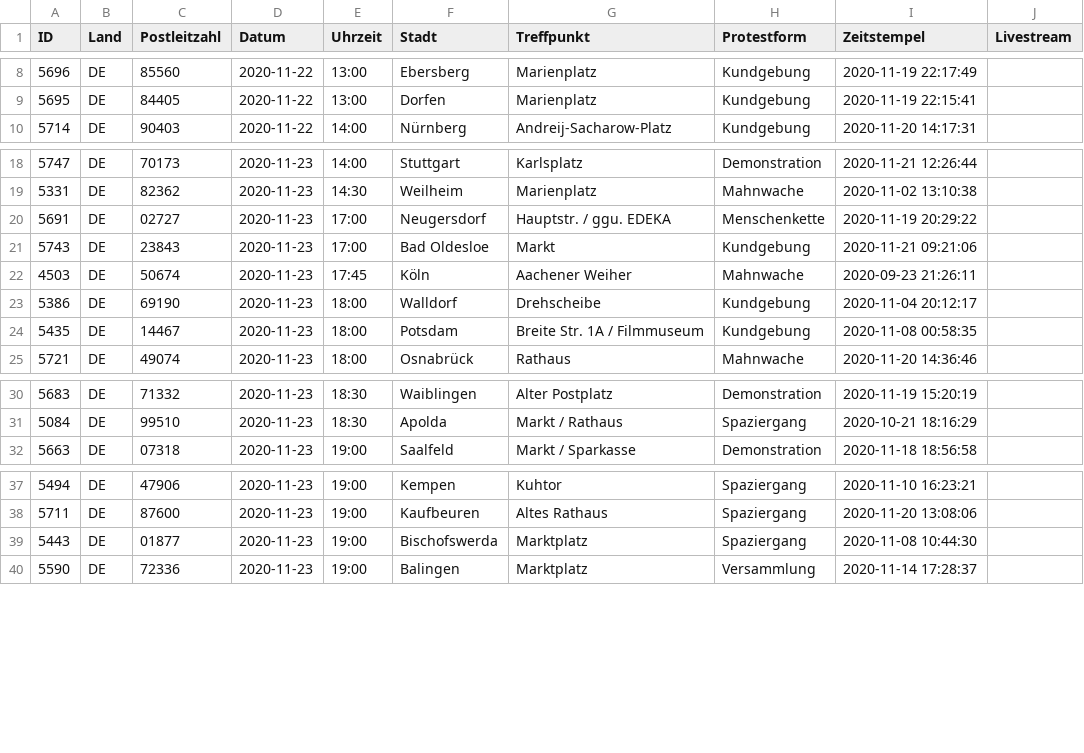
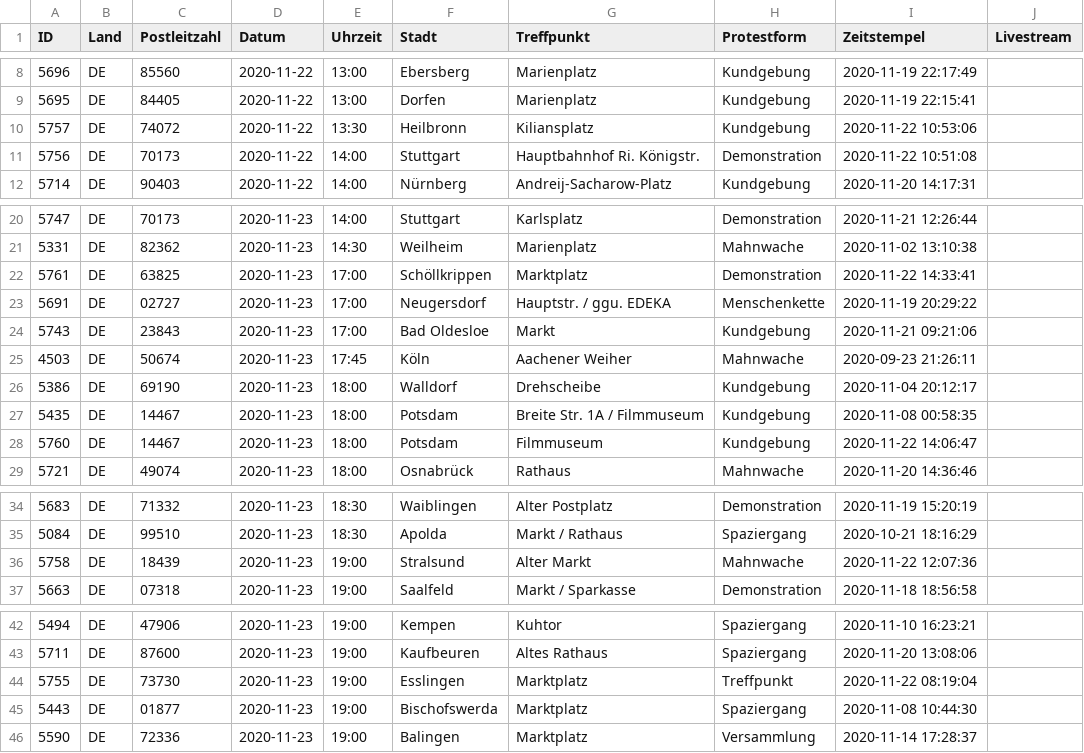
Before and after one commit to anonymous-tld/m.terminkalender.top, a CSV file: _data/termine.csv, drawn as a sheet; only a part is shown, gaps mark what is left out; the diff covers the shown part only; the diff names each change by its address in the sheet, - before the commit and + after, or states it on an @@ line.

Commit message:
Update termine.csv from https://demo.terminkalender.top/termine.csv

```diff
--- a/_data/termine.csv
+++ b/_data/termine.csv
+row 10: 5757 | DE | 74072 | 2020-11-22 | 13:30 | Heilbronn | Kiliansplatz | Kundgebung | 2020-11-22 10:53:06
+row 11: 5756 | DE | 70173 | 2020-11-22 | 14:00 | Stuttgart | Hauptbahnhof Ri. Königstr. | Demonstration | 2020-11-22 10:51:08
+row 22: 5761 | DE | 63825 | 2020-11-23 | 17:00 | Schöllkrippen | Marktplatz | Demonstration | 2020-11-22 14:33:41
+row 28: 5760 | DE | 14467 | 2020-11-23 | 18:00 | Potsdam | Filmmuseum | Kundgebung | 2020-11-22 14:06:47
+row 36: 5758 | DE | 18439 | 2020-11-23 | 19:00 | Stralsund | Alter Markt | Mahnwache | 2020-11-22 12:07:36
+row 44: 5755 | DE | 73730 | 2020-11-23 | 19:00 | Esslingen | Marktplatz | Treffpunkt | 2020-11-22 08:19:04
```
Also changed, not shown: 6 added rows elsewhere in this file.
